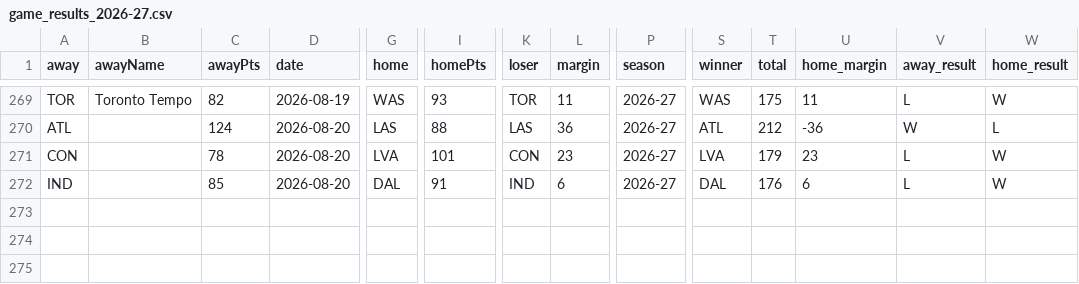
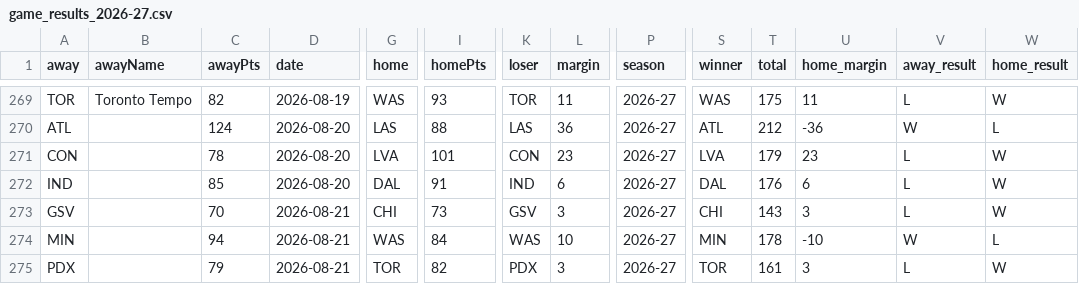
Before and after one commit to Alphakiller1/wnba-edge-model, a CSV file: data/processed/game_results_2026-27.csv, drawn as a sheet; only a part is shown, gaps mark what is left out; rows hold the shown columns only; the diff names each change by its address in the sheet, - before the commit and + after, or states it on an @@ line.

```diff
--- a/data/processed/game_results_2026-27.csv
+++ b/data/processed/game_results_2026-27.csv
+row 273: GSV |  | 70 | 2026-08-21 | CHI | 73 | GSV | 3 | 2026-27 | CHI | 143 | 3 | L | W
+row 274: MIN |  | 94 | 2026-08-21 | WAS | 84 | WAS | 10 | 2026-27 | MIN | 178 | -10 | W | L
+row 275: PDX |  | 79 | 2026-08-21 | TOR | 82 | PDX | 3 | 2026-27 | TOR | 161 | 3 | L | W
```
Also changed, not shown: data/processed/game_markets_2026-27.csv, data/processed/game_projections_2026-27.csv, 16 other files.
